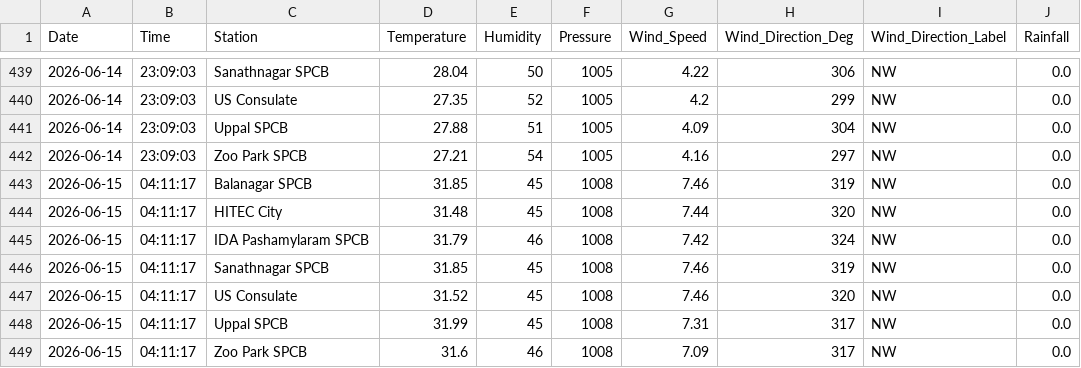
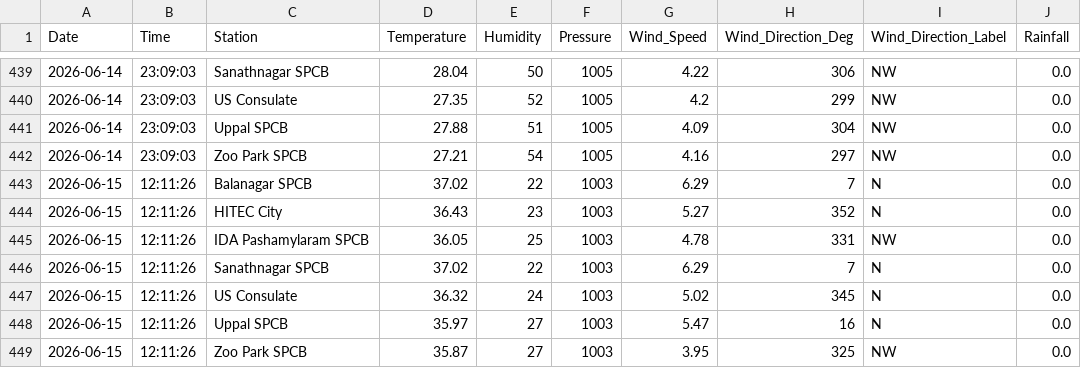
Before and after one commit to Rohan0639/AirCast, a CSV file: api/data/hyderabad_live_weather.csv, drawn as a sheet; only a part is shown, gaps mark what is left out.

```diff
--- a/api/data/hyderabad_live_weather.csv
+++ b/api/data/hyderabad_live_weather.csv
@@ -442,8 +442,8 @@ Date,Time,Station,Temperature,Humidity,Pressure,Wind_Speed,Wind_Direction_Deg,Wi
 2026-06-14,23:09:03,Zoo Park SPCB,27.21,54,1005,4.16,297,NW,0.0
-2026-06-15,04:11:17,Balanagar SPCB,31.85,45,1008,7.46,319,NW,0.0
-2026-06-15,04:11:17,HITEC City,31.48,45,1008,7.44,320,NW,0.0
-2026-06-15,04:11:17,IDA Pashamylaram SPCB,31.79,46,1008,7.42,324,NW,0.0
-2026-06-15,04:11:17,Sanathnagar SPCB,31.85,45,1008,7.46,319,NW,0.0
-2026-06-15,04:11:17,US Consulate,31.52,45,1008,7.46,320,NW,0.0
-2026-06-15,04:11:17,Uppal SPCB,31.99,45,1008,7.31,317,NW,0.0
-2026-06-15,04:11:17,Zoo Park SPCB,31.6,46,1008,7.09,317,NW,0.0
+2026-06-15,12:11:26,Balanagar SPCB,37.02,22,1003,6.29,7,N,0.0
+2026-06-15,12:11:26,HITEC City,36.43,23,1003,5.27,352,N,0.0
+2026-06-15,12:11:26,IDA Pashamylaram SPCB,36.05,25,1003,4.78,331,NW,0.0
+2026-06-15,12:11:26,Sanathnagar SPCB,37.02,22,1003,6.29,7,N,0.0
+2026-06-15,12:11:26,US Consulate,36.32,24,1003,5.02,345,N,0.0
+2026-06-15,12:11:26,Uppal SPCB,35.97,27,1003,5.47,16,N,0.0
+2026-06-15,12:11:26,Zoo Park SPCB,35.87,27,1003,3.95,325,NW,0.0
```
Also changed, not shown: api/data/live_aqi_dataset.csv.
